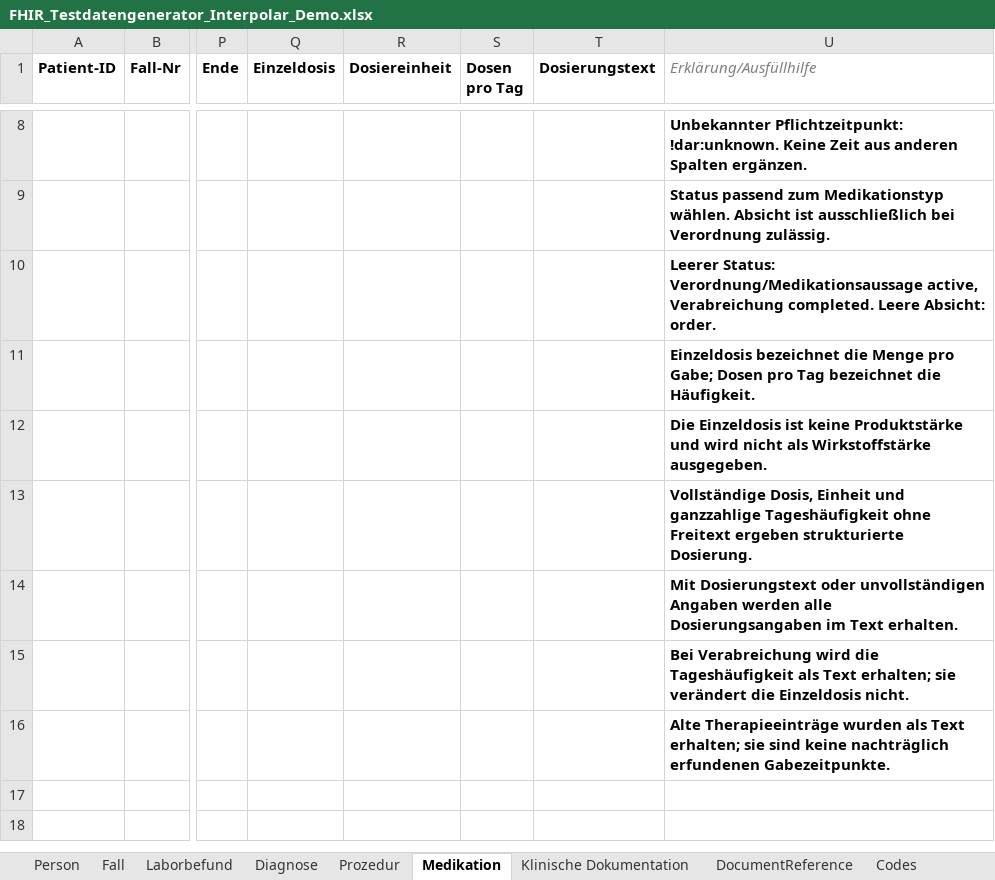
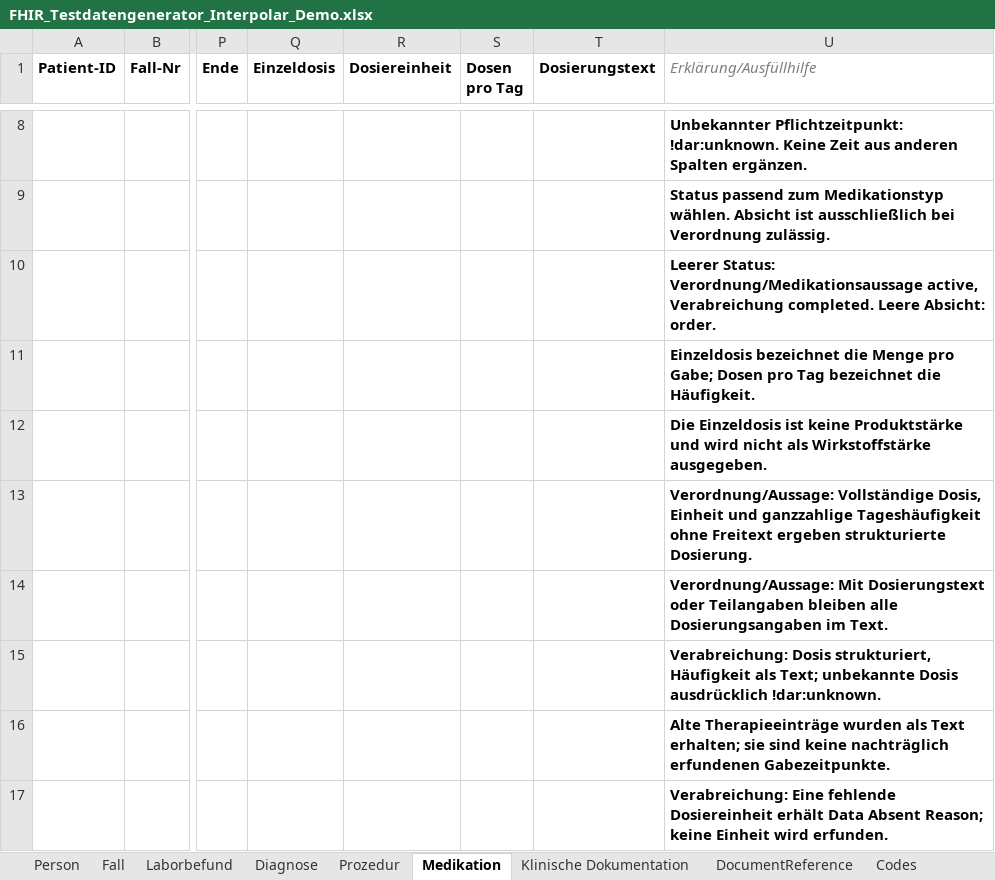
Before and after one commit to medizininformatik-initiative/excel2fhir, an Excel workbook: FHIR_Testdatengenerator_Interpolar_Demo.xlsx, sheet Medikation, drawn as a sheet; only a part is shown, gaps mark what is left out; values as stored, in another font and other column widths than the file's, no borders; rows hold the shown columns only; the diff names each change by its address in the sheet, - before the commit and + after, or states it on an @@ line.

Commit message:
Keep administration dose when its unit is unknown

```diff
--- a/FHIR_Testdatengenerator_Interpolar_Demo.xlsx (sheet Medikation)
+++ b/FHIR_Testdatengenerator_Interpolar_Demo.xlsx (sheet Medikation)
-U13 (Erklärung/Ausfüllhilfe): Vollständige Dosis,…
+U13 (Erklärung/Ausfüllhilfe): Verordnung/Aussage: Vollständige Dosis,…
-U14 (Erklärung/Ausfüllhilfe): Mit Dosierungstext oder unvollständigen Angaben werden alle Dosierungsangaben im Text erhalten.
+U14 (Erklärung/Ausfüllhilfe): Verordnung/Aussage: Mit Dosierungstext oder Teilangaben bleiben alle Dosierungsangaben im Text.
-U15 (Erklärung/Ausfüllhilfe): Bei Verabreichung wird die Tageshäufigkeit als Text erhalten; sie verändert die Einzeldosis nicht.
+U15 (Erklärung/Ausfüllhilfe): Verabreichung: Dosis strukturiert, Häufigkeit als Text; unbekannte Dosis ausdrücklich !dar:unknown.
+row 17:  |  |  |  |  |  |  | Verabreichung: Eine fehlende Dosiereinheit erhält Data Absent Reason; keine Einheit wird erfunden.
```
Also changed, not shown: FHIR_Testdatengenerator_Vorlage.xlsx, 4 other files.
